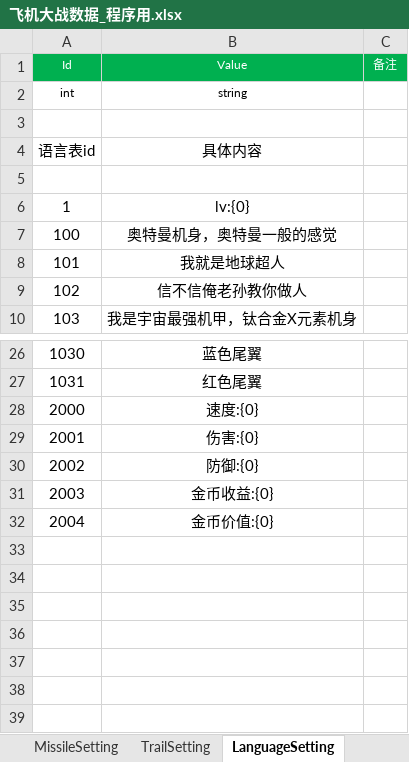
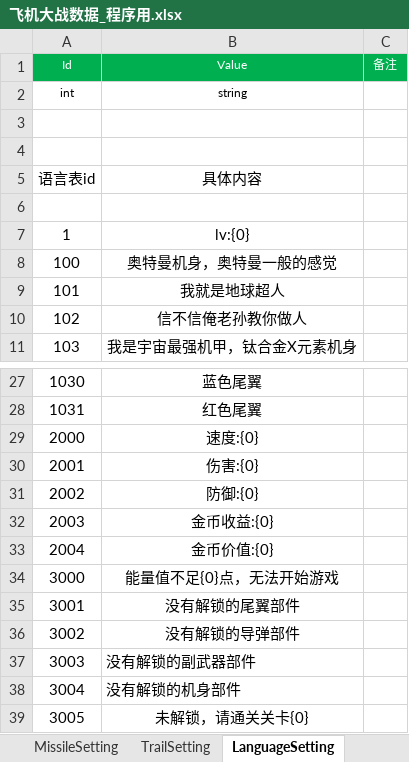
Before and after one commit to iningwei/ExcelTool, an Excel workbook: ExcelTool/bin/table/飞机大战数据_程序用.xlsx, sheet LanguageSetting, drawn as a sheet; only a part is shown, gaps mark what is left out; values as stored, in another font and other column widths than the file's, no borders; conditional formats not drawn; the diff names each change by its address in the sheet, - before the commit and + after, or states it on an @@ line.

Commit message:
refactor over,but output lua setting is not finished

```diff
--- a/ExcelTool/bin/table/飞机大战数据_程序用.xlsx (sheet LanguageSetting)
+++ b/ExcelTool/bin/table/飞机大战数据_程序用.xlsx (sheet LanguageSetting)
+row 4: (empty)
+row 34: 3000 | 能量值不足{0}点，无法开始游戏
+row 35: 3001 | 没有解锁的尾翼部件
+row 36: 3002 | 没有解锁的导弹部件
+row 37: 3003 | 没有解锁的副武器部件
+row 38: 3004 | 没有解锁的机身部件
+row 39: 3005 | 未解锁，请通关关卡{0}
```
Also changed, not shown: sheet SecondaryGunSetting, sheet MissileSetting, sheet BodySetting, sheet GameSetting, sheet IconSetting, sheet TrailSetting, other sheet tabs, 39 other files.
